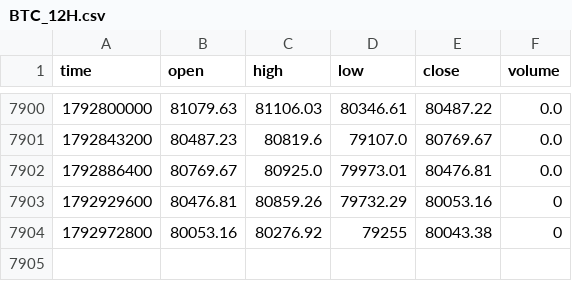
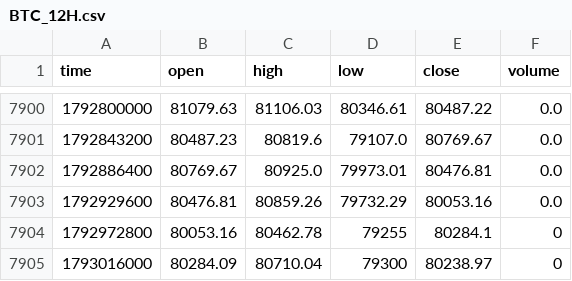
Before and after one commit to jaredbausch-ai/ctzb-data, a CSV file: data/BTC_12H.csv, drawn as a sheet; only a part is shown, gaps mark what is left out.

```diff
--- a/data/BTC_12H.csv
+++ b/data/BTC_12H.csv
@@ -7902,3 +7902,4 @@ time,open,high,low,close,volume
 1792886400,80769.67,80925.0,79973.01,80476.81,0.0
-1792929600,80476.81,80859.26,79732.29,80053.16,0
-1792972800,80053.16,80276.92,79255,80043.38,0
+1792929600,80476.81,80859.26,79732.29,80053.16,0.0
+1792972800,80053.16,80462.78,79255,80284.1,0
+1793016000,80284.09,80710.04,79300,80238.97,0
```
Also changed, not shown: data/ETH_12H.csv, data/ETH_4H.csv, 22 other files.
